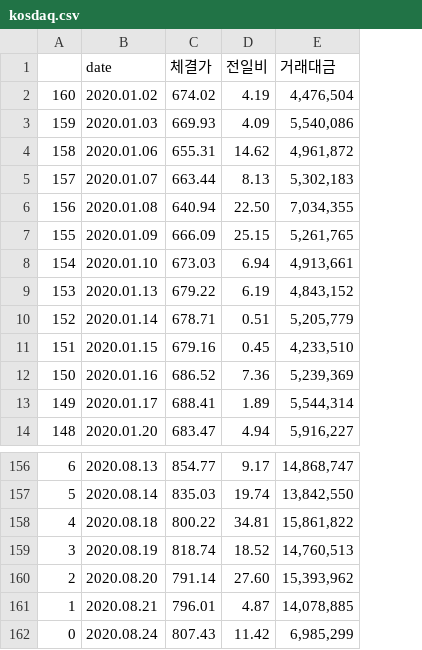
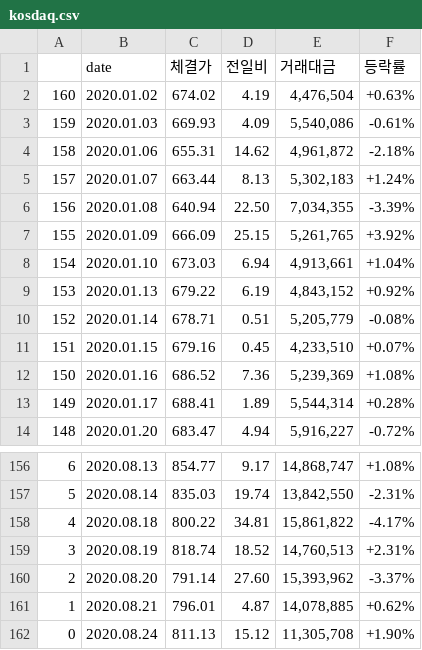
Before and after one commit to rkdwlss2/test, a CSV file: kosdaq.csv, drawn as a sheet; only a part is shown, gaps mark what is left out; the diff names each change by its address in the sheet, - before the commit and + after, or states it on an @@ line.

Commit message:
202008242:35

```diff
--- a/kosdaq.csv
+++ b/kosdaq.csv
+column F (등락률), rows 2-14: +0.63% | -0.61% | -2.18% | +1.24% | -3.39% | +3.92% | +1.04% | +0.92% | -0.08% | +0.07% | +1.08% | +0.28% | -0.72%; rows 156-162: +1.08% | -2.31% | -4.17% | +2.31% | -3.37% | +0.62% | +1.90%
-C162 (체결가): 807.43
+C162 (체결가): 811.13
-D162 (전일비): 11.42
+D162 (전일비): 15.12
-E162 (거래대금): 6,985,299
+E162 (거래대금): 11,305,708
```
